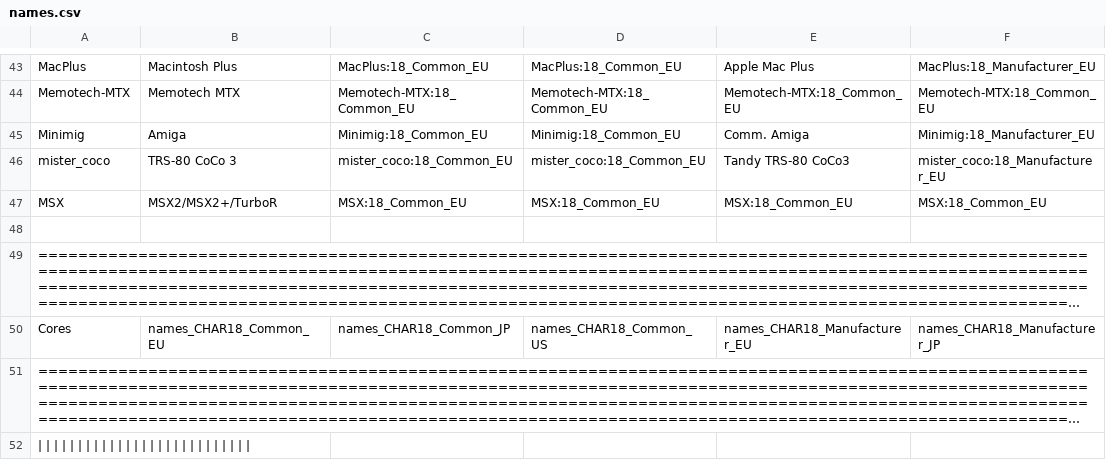
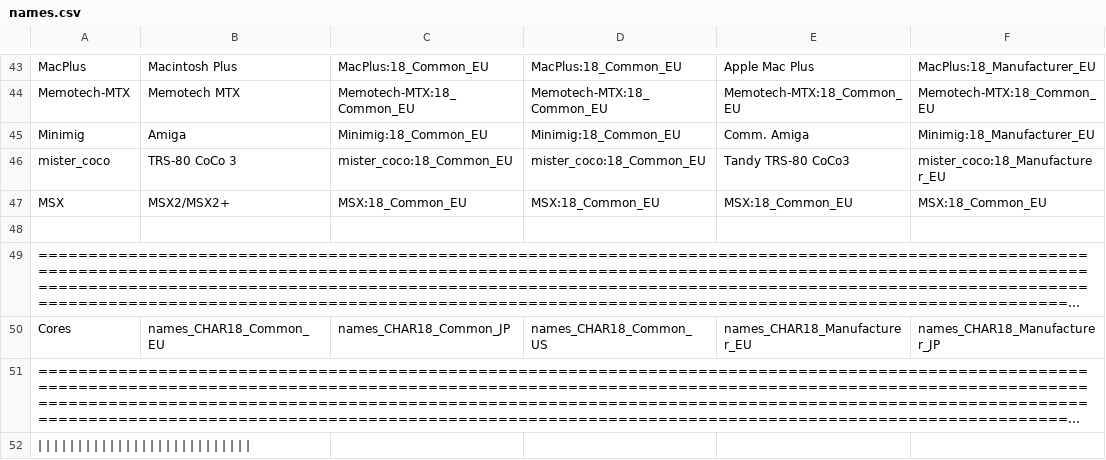
Before and after one commit to ThreepwoodLeBrush/Names_MiSTer, a CSV file: names.csv, drawn as a sheet; only a part is shown, gaps mark what is left out; long unchanged cells end in …; the diff names each change by its address in the sheet, - before the commit and + after, or states it on an @@ line.

Commit message:
Corrected MSX
Removed TurboR from MSX core naming

```diff
--- a/names.csv
+++ b/names.csv
-B47: MSX2/MSX2+/TurboR
+B47: MSX2/MSX2+
```
